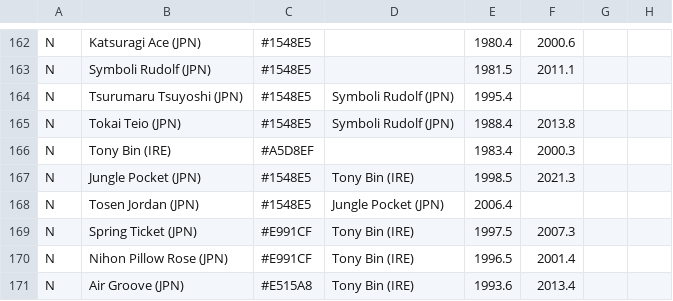
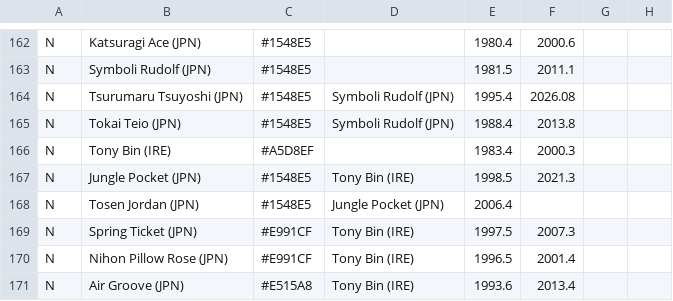
Before and after one commit to second-mandarin-cassette/umamusume-family-tree, a CSV file: umamusume_family_tree.csv, drawn as a sheet; only a part is shown, gaps mark what is left out; the diff names each change by its address in the sheet, - before the commit and + after, or states it on an @@ line.

```diff
--- a/umamusume_family_tree.csv
+++ b/umamusume_family_tree.csv
-F164: (empty)
+F164: 2026.08
```
Also changed, not shown: umamusume_characters.csv, 3 other files.
